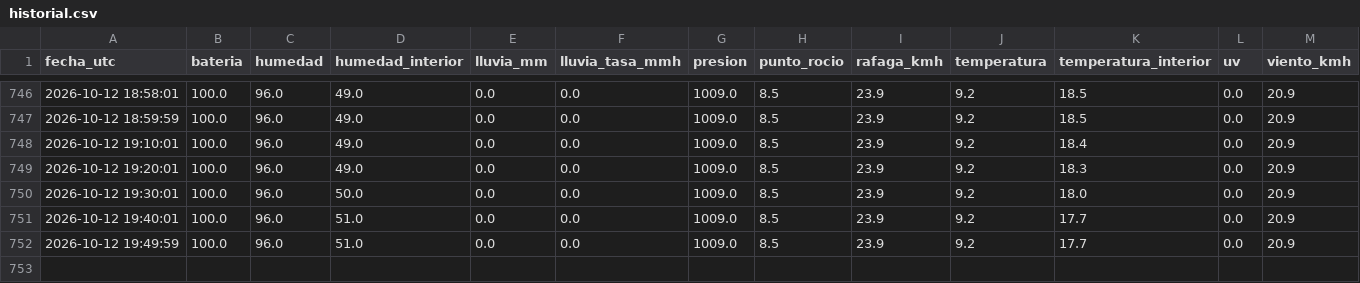
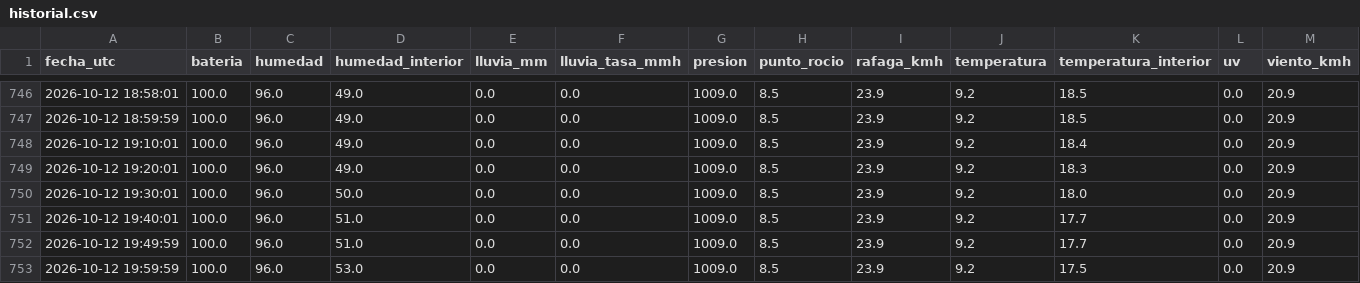
Before and after one commit to nacho7600/eldoradito, a CSV file: data/historial.csv, drawn as a sheet; only a part is shown, gaps mark what is left out; the diff names each change by its address in the sheet, - before the commit and + after, or states it on an @@ line.

```diff
--- a/data/historial.csv
+++ b/data/historial.csv
+row 753: 2026-10-12 19:59:59 | 100.0 | 96.0 | 53.0 | 0.0 | 0.0 | 1009.0 | 8.5 | 23.9 | 9.2 | 17.5 | 0.0 | 20.9
```
